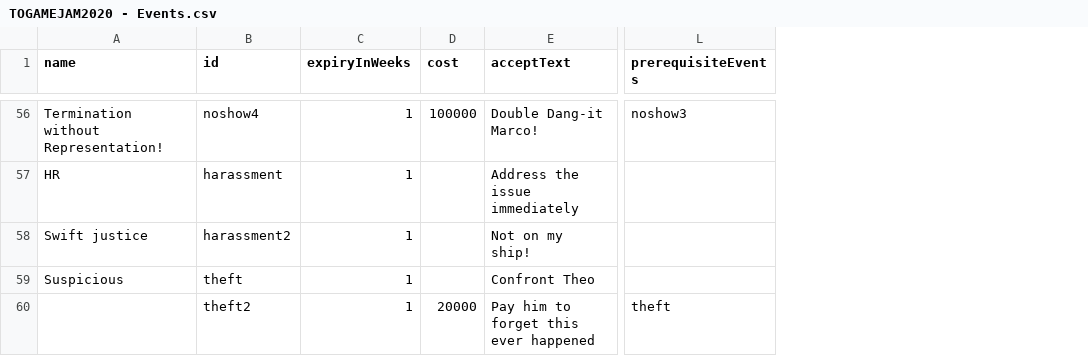
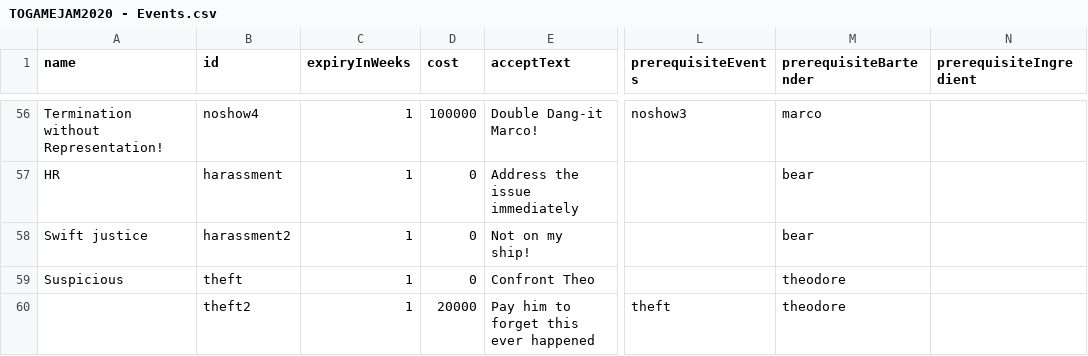
Before and after one commit to bitwit/bartender-fantasy-league, a CSV file: public/data/TOGAMEJAM2020 - Events.csv, drawn as a sheet; only a part is shown, gaps mark what is left out; the diff covers the shown part only; the diff names each change by its address in the sheet, - before the commit and + after, or states it on an @@ line.

```diff
--- a/public/data/TOGAMEJAM2020 - Events.csv
+++ b/public/data/TOGAMEJAM2020 - Events.csv
+column M (prerequisiteBartender), rows 56-60: marco | bear | bear | theodore | theodore
+column N (prerequisiteIngredient), empty
-D57:D59 (cost): (empty)
+D57:D59 (cost): 0
```
Also changed, not shown: 63 edited cells elsewhere in this file, 4 other files.
